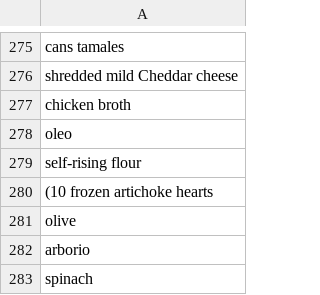
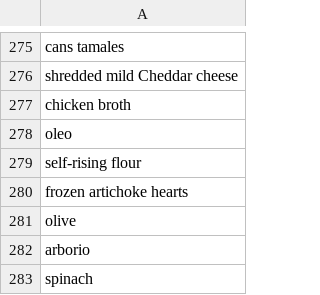
Before and after one commit to jaredbothwell/FeedMeDB, a CSV file: Database/DataSets/ingredientList.csv, drawn as a sheet; only a part is shown, gaps mark what is left out; the diff names each change by its address in the sheet, - before the commit and + after, or states it on an @@ line.

```diff
--- a/Database/DataSets/ingredientList.csv
+++ b/Database/DataSets/ingredientList.csv
-A280: (10 frozen artichoke hearts
+A280: frozen artichoke hearts
```
Also changed, not shown: Database/ingredientMeasurements.csv, 2 other files.
